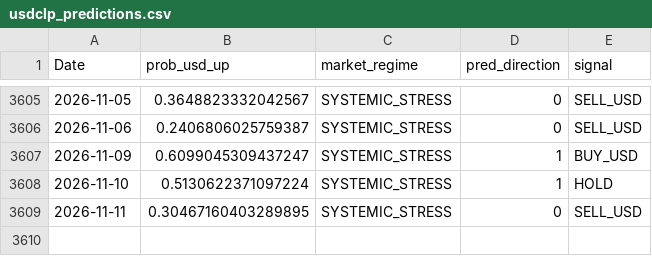
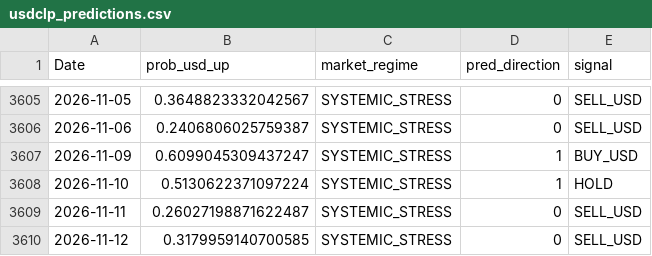
Before and after one commit to BIJC7/Dollar-Prediction, a CSV file: usdclp_predictions.csv, drawn as a sheet; only a part is shown, gaps mark what is left out.

```diff
--- a/usdclp_predictions.csv
+++ b/usdclp_predictions.csv
@@ -3608,2 +3608,3 @@ Date,prob_usd_up,market_regime,pred_direction,signal
 2026-11-10,0.5130622371097224,SYSTEMIC_STRESS,1,HOLD
-2026-11-11,0.30467160403289895,SYSTEMIC_STRESS,0,SELL_USD
+2026-11-11,0.26027198871622487,SYSTEMIC_STRESS,0,SELL_USD
+2026-11-12,0.3179959140700585,SYSTEMIC_STRESS,0,SELL_USD
```
Also changed, not shown: 3 other files.
